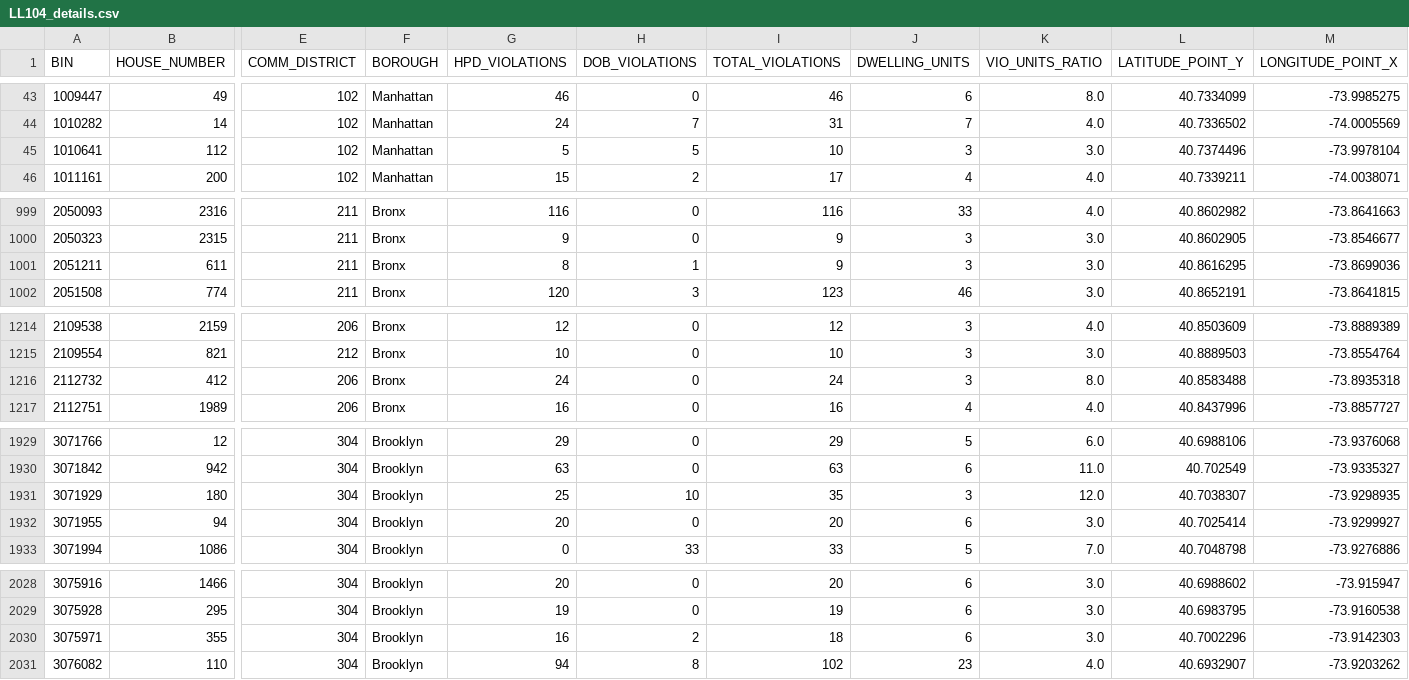
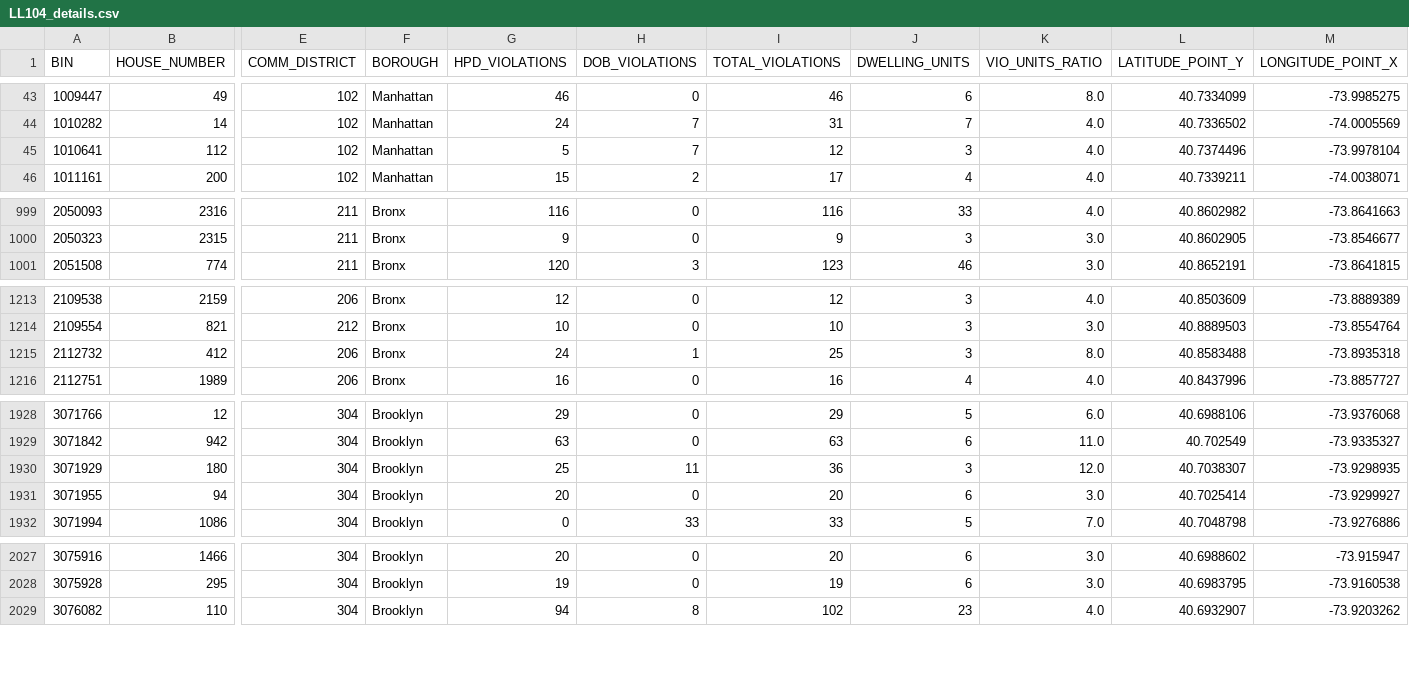
Before and after one commit to NYCDOB/LL104, a CSV file: data/LL104_details.csv, drawn as a sheet; only a part is shown, gaps mark what is left out; removed rows and columns are numbered as before the commit, all else as after; rows hold the shown columns only; the diff covers the shown part only; the diff names each change by its address in the sheet, - before the commit and + after, or states it on an @@ line.

```diff
--- a/data/LL104_details.csv
+++ b/data/LL104_details.csv
-H45 (DOB_VIOLATIONS): 5
+H45 (DOB_VIOLATIONS): 7
-I45 (TOTAL_VIOLATIONS): 10
+I45 (TOTAL_VIOLATIONS): 12
-K45 (VIO_UNITS_RATIO): 3.0
+K45 (VIO_UNITS_RATIO): 4.0
-row 1001: 2051211 | 611 | 211 | Bronx | 8 | 1 | 9 | 3 | 3.0 | 40.8616295 | -73.8699036
-H1215 (DOB_VIOLATIONS): 0
+H1215 (DOB_VIOLATIONS): 1
-I1215 (TOTAL_VIOLATIONS): 24
+I1215 (TOTAL_VIOLATIONS): 25
-H1930 (DOB_VIOLATIONS): 10
+H1930 (DOB_VIOLATIONS): 11
-I1930 (TOTAL_VIOLATIONS): 35
+I1930 (TOTAL_VIOLATIONS): 36
-row 2030: 3075971 | 355 | 304 | Brooklyn | 16 | 2 | 18 | 6 | 3.0 | 40.7002296 | -73.9142303
```
Also changed, not shown: 2 edited cells elsewhere in this file, data/LL104_properties.csv, 2 other files.
